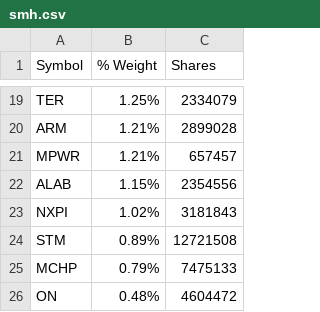
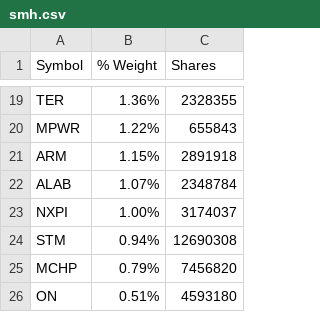
Before and after one commit to kkernan/index-component-scraper, a CSV file: data/smh.csv, drawn as a sheet; only a part is shown, gaps mark what is left out; removed rows and columns are numbered as before the commit, all else as after; the diff covers the shown part only; the diff names each change by its address in the sheet, - before the commit and + after, or states it on an @@ line.

```diff
--- a/data/smh.csv
+++ b/data/smh.csv
-B19 (% Weight): 1.25%
+B19 (% Weight): 1.36%
-C19 (Shares): 2334079
+C19 (Shares): 2328355
-row 20: ARM | 1.21% | 2899028
-B20 (% Weight): 1.21%
+B20 (% Weight): 1.22%
-C20 (Shares): 657457
+C20 (Shares): 655843
+row 21: ARM | 1.15% | 2891918
-B22 (% Weight): 1.15%
+B22 (% Weight): 1.07%
-C22 (Shares): 2354556
+C22 (Shares): 2348784
-B23 (% Weight): 1.02%
+B23 (% Weight): 1.00%
-C23 (Shares): 3181843
+C23 (Shares): 3174037
-B24 (% Weight): 0.89%
+B24 (% Weight): 0.94%
-C24 (Shares): 12721508
+C24 (Shares): 12690308
-C25 (Shares): 7475133
+C25 (Shares): 7456820
-B26 (% Weight): 0.48%
+B26 (% Weight): 0.51%
-C26 (Shares): 4604472
+C26 (Shares): 4593180
```
Also changed, not shown: 6 added rows, 6 removed rows and 20 edited cells elsewhere in this file, data/nasdaq100.csv, data/sp500.csv, 1 other file.
